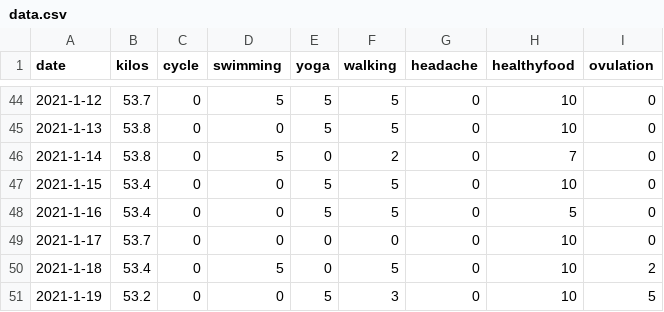
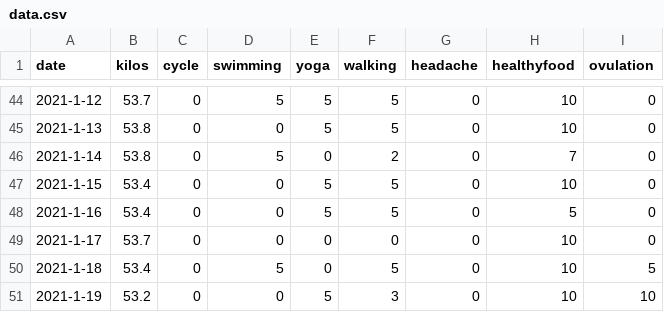
Before and after one commit to nabaroa/weight-cycle-graph, a CSV file: docs/data/data.csv, drawn as a sheet; only a part is shown, gaps mark what is left out.

Commit message:
Change scale to last datas

```diff
--- a/docs/data/data.csv
+++ b/docs/data/data.csv
@@ -49,3 +49,3 @@ date,kilos,cycle,swimming,yoga,walking,headache,healthyfood,ovulation
 2021-1-17,53.7,0,0,0,0,0,10,0
-2021-1-18,53.4,0,5,0,5,0,10,2
-2021-1-19,53.2,0,0,5,3,0,10,5
+2021-1-18,53.4,0,5,0,5,0,10,5
+2021-1-19,53.2,0,0,5,3,0,10,10
```
